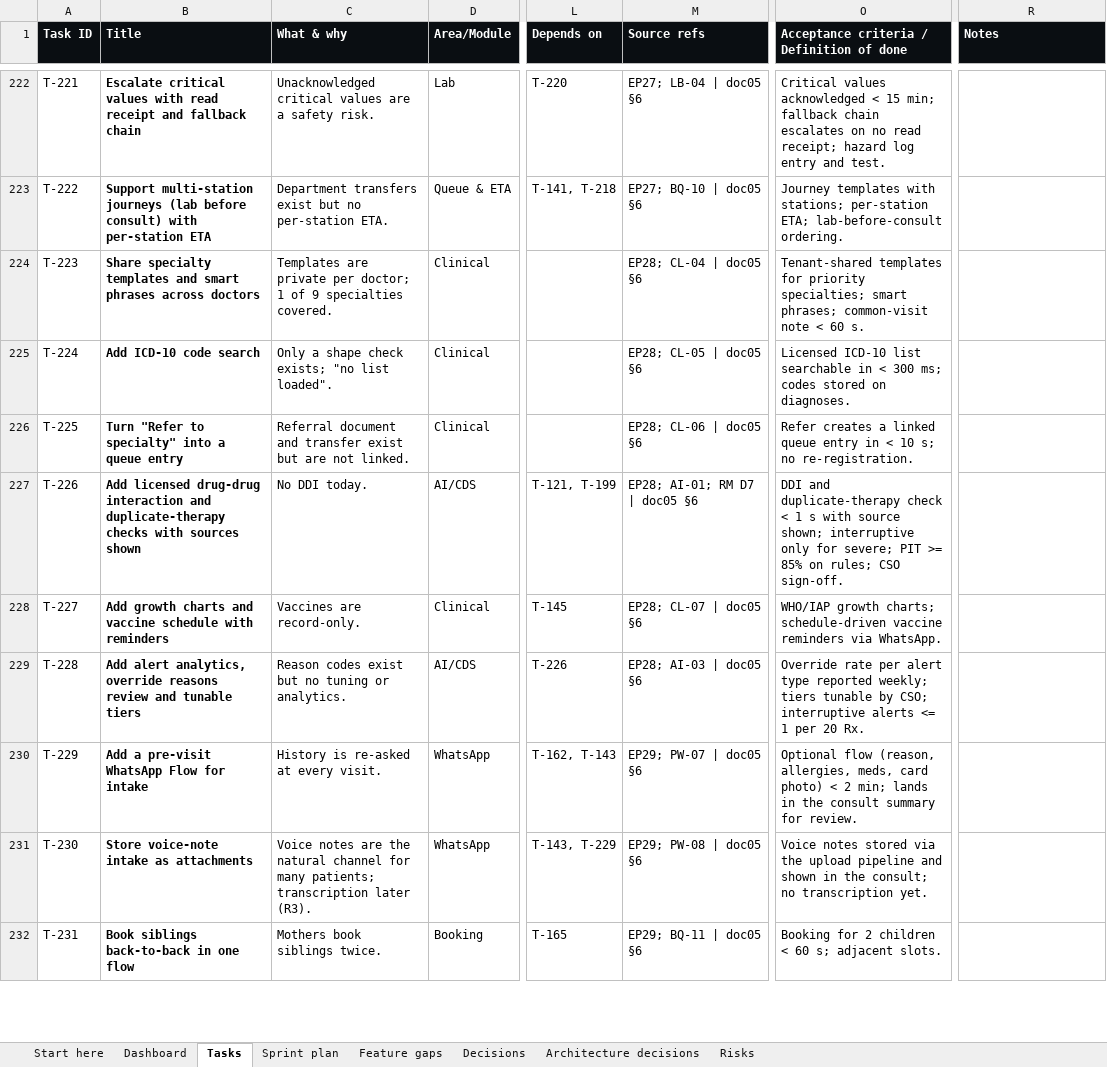
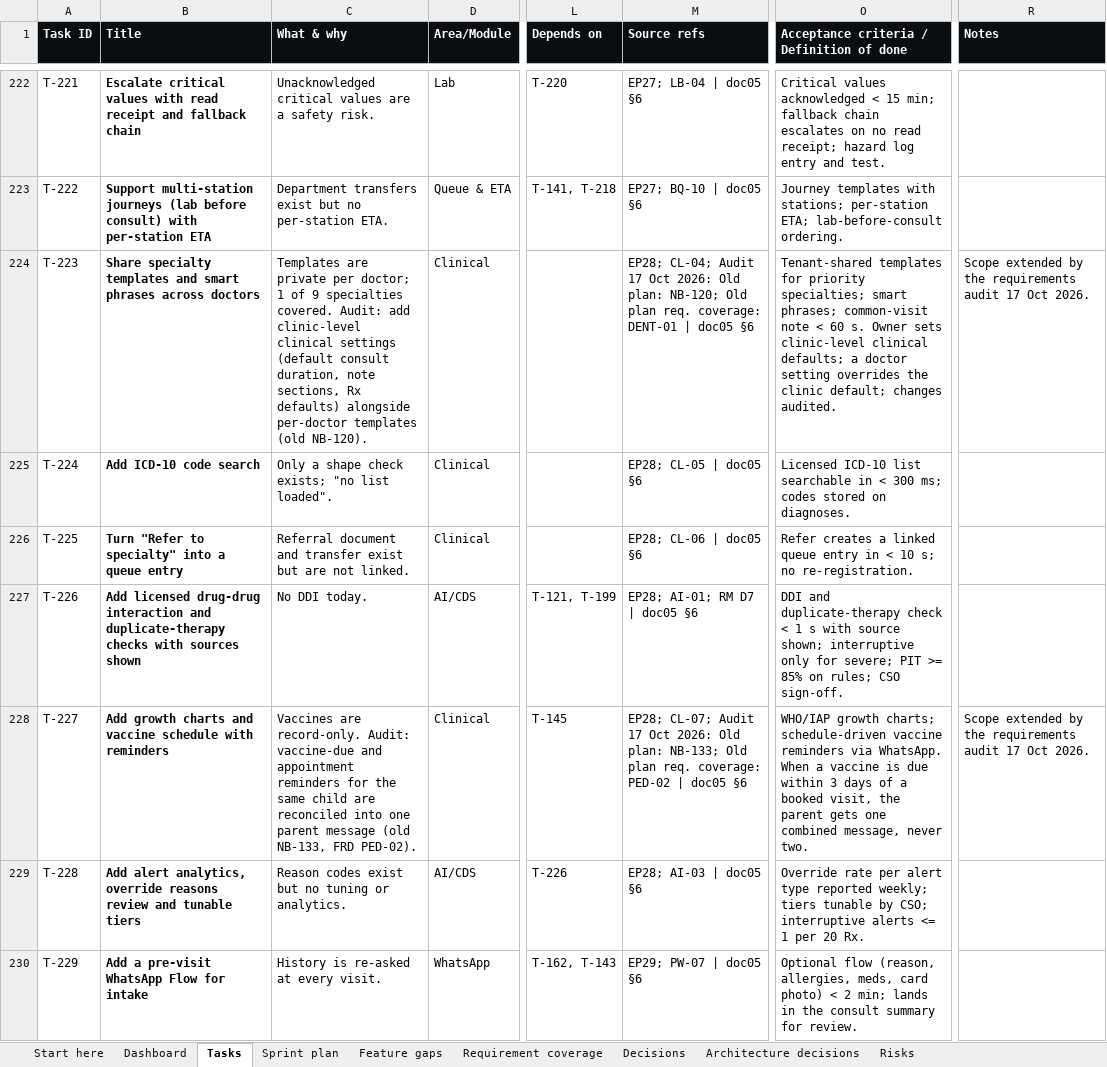
Before and after one commit to silpachandran08-web/Nabd, an Excel workbook: docs/Nabd-Development-Tracker.xlsx, sheet Tasks, drawn as a sheet; only a part is shown, gaps mark what is left out; the shorter side is filled out with more unchanged rows; values as stored, in another font and other column widths than the file's, no borders; conditional formats and table styles not drawn; the diff covers the shown part only; the diff names each change by its address in the sheet, - before the commit and + after, or states it on an @@ line.

```diff
--- a/docs/Nabd-Development-Tracker.xlsx (sheet Tasks)
+++ b/docs/Nabd-Development-Tracker.xlsx (sheet Tasks)
+sheet tab: Requirement coverage
-C224 (What & why): …specialties covered.
+C224 (What & why): …specialties covered. Audit: add clinic-level clinical settings (default consult duration, note sections, Rx defaults) alongside per-doctor templates (old NB-120).
-M224 (Source refs): EP28; CL-04 | doc05…
+M224 (Source refs): EP28; CL-04; Audit 17 Oct 2026: Old plan: NB-120; Old plan req. coverage: DENT-01 | doc05…
-O224: …60 s.
+O224: …60 s. Owner sets clinic-level clinical defaults; a doctor setting overrides the clinic default; changes audited.
-R224 (Notes): (empty)
+R224 (Notes): Scope extended by the requirements audit 17 Oct 2026.
-C228 (What & why): …are record-only.
+C228 (What & why): …are record-only. Audit: vaccine-due and appointment reminders for the same child are reconciled into one parent message (old NB-133, FRD PED-02).
-M228 (Source refs): EP28; CL-07 | doc05…
+M228 (Source refs): EP28; CL-07; Audit 17 Oct 2026: Old plan: NB-133; Old plan req. coverage: PED-02 | doc05…
-O228: …via WhatsApp.
+O228: …via WhatsApp. When a vaccine is due within 3 days of a booked visit, the parent gets one combined message, never two.
-R228 (Notes): (empty)
+R228 (Notes): Scope extended by the requirements audit 17 Oct 2026.
```
Also changed, not shown: 89 added rows and 73 edited cells elsewhere in this sheet, sheet Dashboard, sheet Decisions, sheet Risks, sheet Feature gaps, sheet Start here, sheet Sprint plan, 1 other file.
